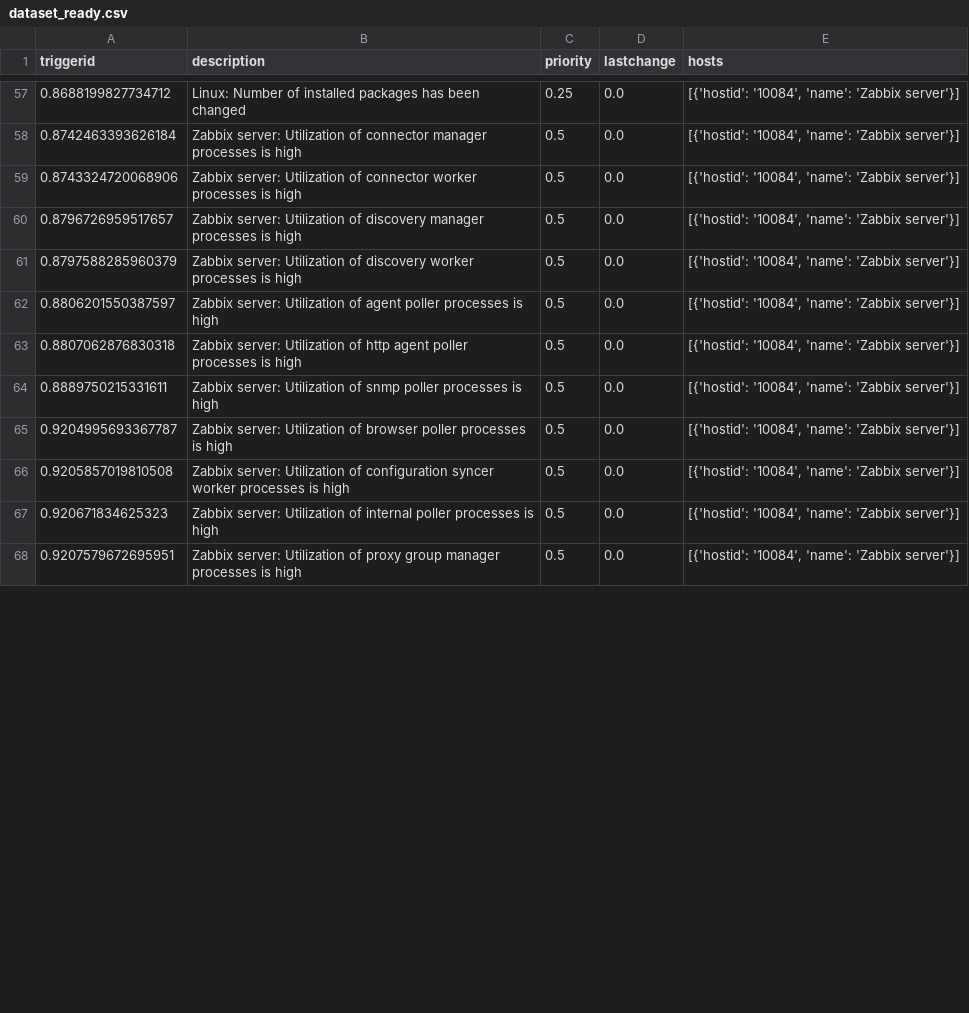
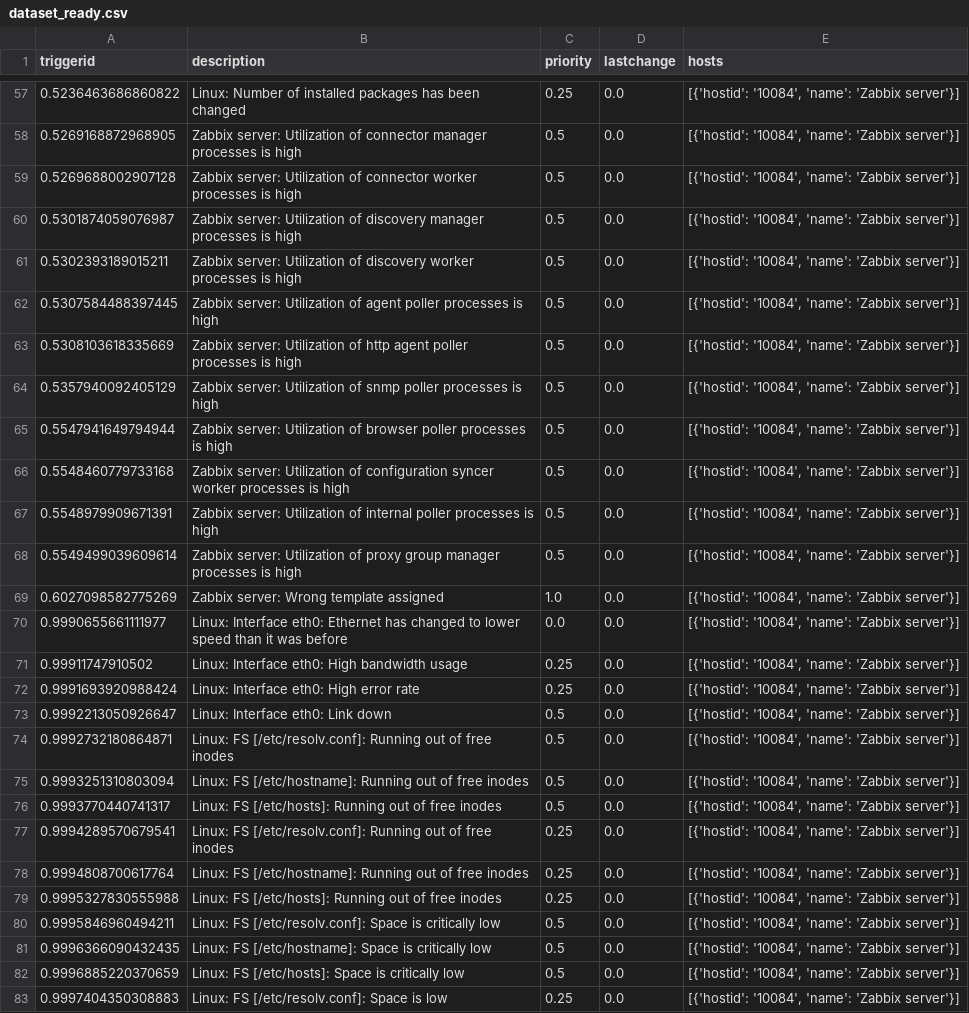
Before and after one commit to marcustenorio/ia-monitoracao, a CSV file: data/processed/dataset_ready.csv, drawn as a sheet; only a part is shown, gaps mark what is left out; the diff covers the shown part only.

```diff
--- a/data/processed/dataset_ready.csv
+++ b/data/processed/dataset_ready.csv
@@ -57,12 +57,27 @@ triggerid,description,priority,lastchange,hosts
-0.8688199827734712,Linux: Number of installed packages has been changed,0.25,0.0,"[{'hostid': '10084', 'name': 'Zabbix server'}]"
-0.8742463393626184,Zabbix server: Utilization of connector manager processes is high,0.5,0.0,"[{'hostid': '10084', 'name': 'Zabbix server'}]"
-0.8743324720068906,Zabbix server: Utilization of connector worker processes is high,0.5,0.0,"[{'hostid': '10084', 'name': 'Zabbix server'}]"
-0.8796726959517657,Zabbix server: Utilization of discovery manager processes is high,0.5,0.0,"[{'hostid': '10084', 'name': 'Zabbix server'}]"
-0.8797588285960379,Zabbix server: Utilization of discovery worker processes is high,0.5,0.0,"[{'hostid': '10084', 'name': 'Zabbix server'}]"
-0.8806201550387597,Zabbix server: Utilization of agent poller processes is high,0.5,0.0,"[{'hostid': '10084', 'name': 'Zabbix server'}]"
-0.8807062876830318,Zabbix server: Utilization of http agent poller processes is high,0.5,0.0,"[{'hostid': '10084', 'name': 'Zabbix server'}]"
-0.8889750215331611,Zabbix server: Utilization of snmp poller processes is high,0.5,0.0,"[{'hostid': '10084', 'name': 'Zabbix server'}]"
-0.9204995693367787,Zabbix server: Utilization of browser poller processes is high,0.5,0.0,"[{'hostid': '10084', 'name': 'Zabbix server'}]"
-0.9205857019810508,Zabbix server: Utilization of configuration syncer worker processes is high,0.5,0.0,"[{'hostid': '10084', 'name': 'Zabbix server'}]"
-0.920671834625323,Zabbix server: Utilization of internal poller processes is high,0.5,0.0,"[{'hostid': '10084', 'name': 'Zabbix server'}]"
-0.9207579672695951,Zabbix server: Utilization of proxy group manager processes is high,0.5,0.0,"[{'hostid': '10084', 'name': 'Zabbix server'}]"
+0.5236463686860822,Linux: Number of installed packages has been changed,0.25,0.0,"[{'hostid': '10084', 'name': 'Zabbix server'}]"
+0.5269168872968905,Zabbix server: Utilization of connector manager processes is high,0.5,0.0,"[{'hostid': '10084', 'name': 'Zabbix server'}]"
+0.5269688002907128,Zabbix server: Utilization of connector worker processes is high,0.5,0.0,"[{'hostid': '10084', 'name': 'Zabbix server'}]"
+0.5301874059076987,Zabbix server: Utilization of discovery manager processes is high,0.5,0.0,"[{'hostid': '10084', 'name': 'Zabbix server'}]"
+0.5302393189015211,Zabbix server: Utilization of discovery worker processes is high,0.5,0.0,"[{'hostid': '10084', 'name': 'Zabbix server'}]"
+0.5307584488397445,Zabbix server: Utilization of agent poller processes is high,0.5,0.0,"[{'hostid': '10084', 'name': 'Zabbix server'}]"
+0.5308103618335669,Zabbix server: Utilization of http agent poller processes is high,0.5,0.0,"[{'hostid': '10084', 'name': 'Zabbix server'}]"
+0.5357940092405129,Zabbix server: Utilization of snmp poller processes is high,0.5,0.0,"[{'hostid': '10084', 'name': 'Zabbix server'}]"
+0.5547941649794944,Zabbix server: Utilization of browser poller processes is high,0.5,0.0,"[{'hostid': '10084', 'name': 'Zabbix server'}]"
+0.5548460779733168,Zabbix server: Utilization of configuration syncer worker processes is high,0.5,0.0,"[{'hostid': '10084', 'name': 'Zabbix server'}]"
+0.5548979909671391,Zabbix server: Utilization of internal poller processes is high,0.5,0.0,"[{'hostid': '10084', 'name': 'Zabbix server'}]"
+0.5549499039609614,Zabbix server: Utilization of proxy group manager processes is high,0.5,0.0,"[{'hostid': '10084', 'name': 'Zabbix server'}]"
+0.6027098582775269,Zabbix server: Wrong template assigned,1.0,0.0,"[{'hostid': '10084', 'name': 'Zabbix server'}]"
+0.9990655661111977,Linux: Interface eth0: Ethernet has changed to lower speed than it was before,0.0,0.0,"[{'hostid': '10084', 'name': 'Zabbix server'}]"
+0.99911747910502,Linux: Interface eth0: High bandwidth usage,0.25,0.0,"[{'hostid': '10084', 'name': 'Zabbix server'}]"
+0.9991693920988424,Linux: Interface eth0: High error rate,0.25,0.0,"[{'hostid': '10084', 'name': 'Zabbix server'}]"
+0.9992213050926647,Linux: Interface eth0: Link down,0.5,0.0,"[{'hostid': '10084', 'name': 'Zabbix server'}]"
+0.9992732180864871,Linux: FS [/etc/resolv.conf]: Running out of free inodes,0.5,0.0,"[{'hostid': '10084', 'name': 'Zabbix server'}]"
+0.9993251310803094,Linux: FS [/etc/hostname]: Running out of free inodes,0.5,0.0,"[{'hostid': '10084', 'name': 'Zabbix server'}]"
+0.9993770440741317,Linux: FS [/etc/hosts]: Running out of free inodes,0.5,0.0,"[{'hostid': '10084', 'name': 'Zabbix server'}]"
+0.9994289570679541,Linux: FS [/etc/resolv.conf]: Running out of free inodes,0.25,0.0,"[{'hostid': '10084', 'name': 'Zabbix server'}]"
+0.9994808700617764,Linux: FS [/etc/hostname]: Running out of free inodes,0.25,0.0,"[{'hostid': '10084', 'name': 'Zabbix server'}]"
+0.9995327830555988,Linux: FS [/etc/hosts]: Running out of free inodes,0.25,0.0,"[{'hostid': '10084', 'name': 'Zabbix server'}]"
+0.9995846960494211,Linux: FS [/etc/resolv.conf]: Space is critically low,0.5,0.0,"[{'hostid': '10084', 'name': 'Zabbix server'}]"
+0.9996366090432435,Linux: FS [/etc/hostname]: Space is critically low,0.5,0.0,"[{'hostid': '10084', 'name': 'Zabbix server'}]"
+0.9996885220370659,Linux: FS [/etc/hosts]: Space is critically low,0.5,0.0,"[{'hostid': '10084', 'name': 'Zabbix server'}]"
+0.9997404350308883,Linux: FS [/etc/resolv.conf]: Space is low,0.25,0.0,"[{'hostid': '10084', 'name': 'Zabbix server'}]"
```
Also changed, not shown: 4 added rows and 56 edited cells elsewhere in this file, data/processed/anomalies_dataset.csv, 20 other files.
